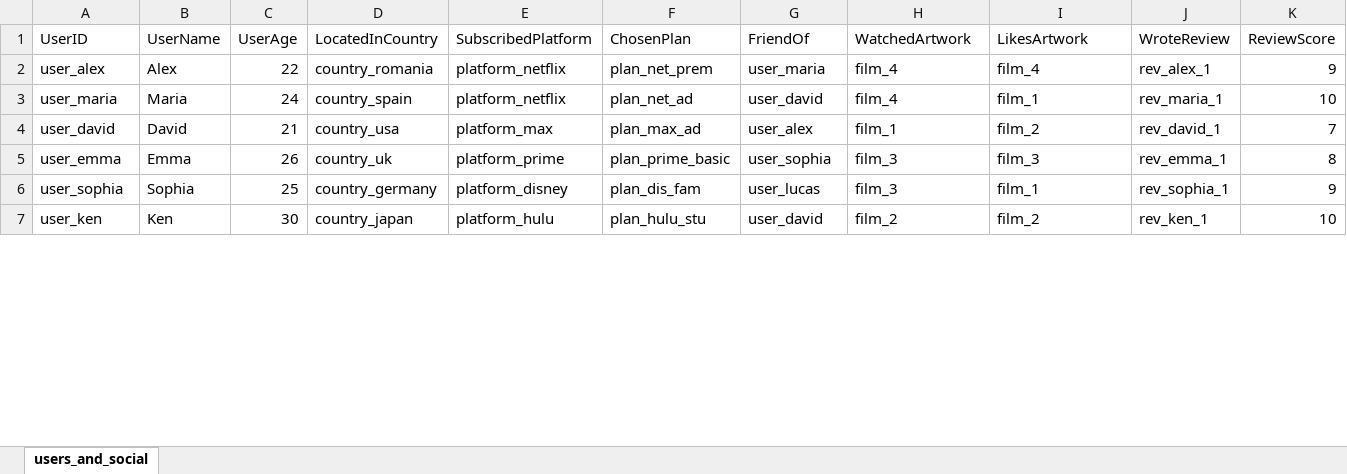
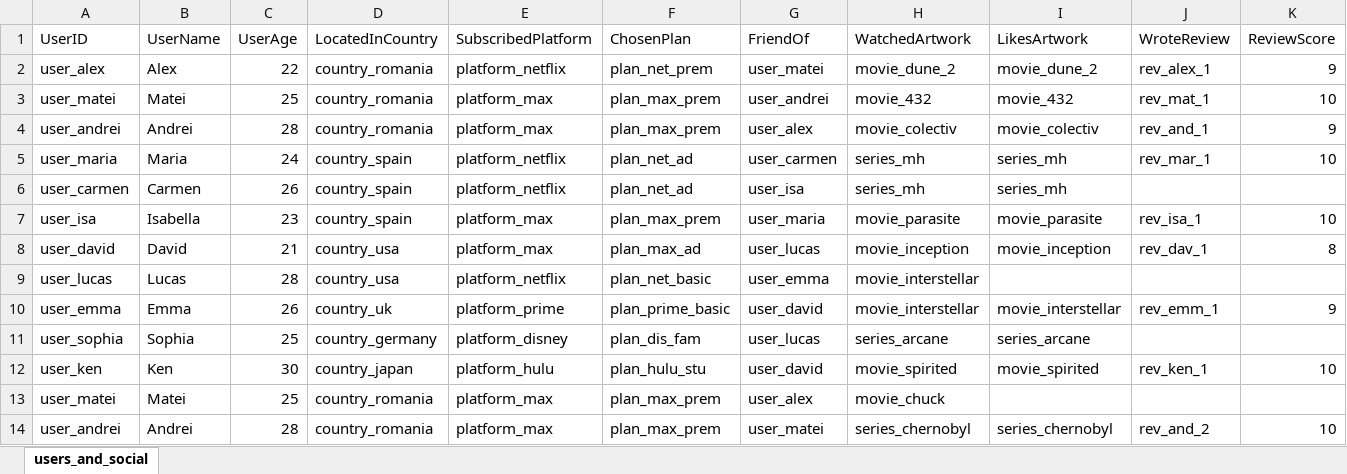
Before and after one commit to Marcu-Petric/Movie-Ontology, an Excel workbook: Cellfie/users_and_social.xlsx, sheet users_and_social, drawn as a sheet; only a part is shown; values as stored, in another font and other column widths than the file's, no borders; addresses are those after the commit; the diff covers the shown part only; the diff names each change by its address in the sheet, - before the commit and + after, or states it on an @@ line.

Commit message:
Stg 7: User & Social

```diff
--- a/Cellfie/users_and_social.xlsx (sheet users_and_social)
+++ b/Cellfie/users_and_social.xlsx (sheet users_and_social)
-G2 (FriendOf): user_maria
+G2 (FriendOf): user_matei
-H2 (WatchedArtwork): film_4
+H2 (WatchedArtwork): movie_dune_2
-I2 (LikesArtwork): film_4
+I2 (LikesArtwork): movie_dune_2
+row 3: user_matei | Matei | 25 | country_romania | platform_max | plan_max_prem | user_andrei | movie_432 | movie_432 | rev_mat_1 | 10
+row 4: user_andrei | Andrei | 28 | country_romania | platform_max | plan_max_prem | user_alex | movie_colectiv | movie_colectiv | rev_and_1 | 9
-G5 (FriendOf): user_david
+G5 (FriendOf): user_carmen
-H5 (WatchedArtwork): film_4
+H5 (WatchedArtwork): series_mh
-I5 (LikesArtwork): film_1
+I5 (LikesArtwork): series_mh
-J5 (WroteReview): rev_maria_1
+J5 (WroteReview): rev_mar_1
+row 6: user_carmen | Carmen | 26 | country_spain | platform_netflix | plan_net_ad | user_isa | series_mh | series_mh
+row 7: user_isa | Isabella | 23 | country_spain | platform_max | plan_max_prem | user_maria | movie_parasite | movie_parasite | rev_isa_1 | 10
-G8 (FriendOf): user_alex
+G8 (FriendOf): user_lucas
-H8 (WatchedArtwork): film_1
+H8 (WatchedArtwork): movie_inception
-I8 (LikesArtwork): film_2
+I8 (LikesArtwork): movie_inception
-J8 (WroteReview): rev_david_1
+J8 (WroteReview): rev_dav_1
-K8 (ReviewScore): 7
+K8 (ReviewScore): 8
+row 9: user_lucas | Lucas | 28 | country_usa | platform_netflix | plan_net_basic | user_emma | movie_interstellar
-G10 (FriendOf): user_sophia
+G10 (FriendOf): user_david
-H10 (WatchedArtwork): film_3
+H10 (WatchedArtwork): movie_interstellar
-I10 (LikesArtwork): film_3
+I10 (LikesArtwork): movie_interstellar
-J10 (WroteReview): rev_emma_1
+J10 (WroteReview): rev_emm_1
-K10 (ReviewScore): 8
+K10 (ReviewScore): 9
-H11 (WatchedArtwork): film_3
+H11 (WatchedArtwork): series_arcane
-I11 (LikesArtwork): film_1
+I11 (LikesArtwork): series_arcane
-J11 (WroteReview): rev_sophia_1
+J11 (WroteReview): (empty)
-K11 (ReviewScore): 9
+K11 (ReviewScore): (empty)
-H12 (WatchedArtwork): film_2
+H12 (WatchedArtwork): movie_spirited
-I12 (LikesArtwork): film_2
+I12 (LikesArtwork): movie_spirited
+row 13: user_matei | Matei | 25 | country_romania | platform_max | plan_max_prem | user_alex | movie_chuck
+row 14: user_andrei | Andrei | 28 | country_romania | platform_max | plan_max_prem | user_matei | series_chernobyl | series_chernobyl | rev_and_2 | 10
```
Also changed, not shown: 36 added rows and 31 edited cells elsewhere in this sheet, 3 other files.
